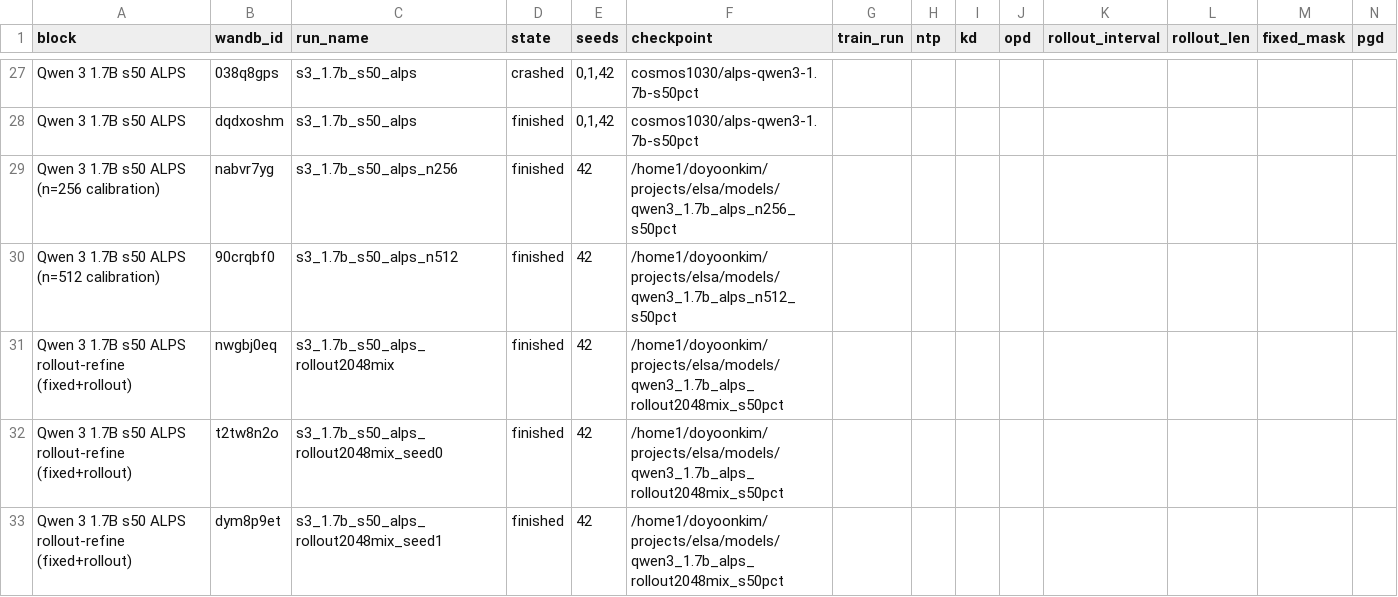
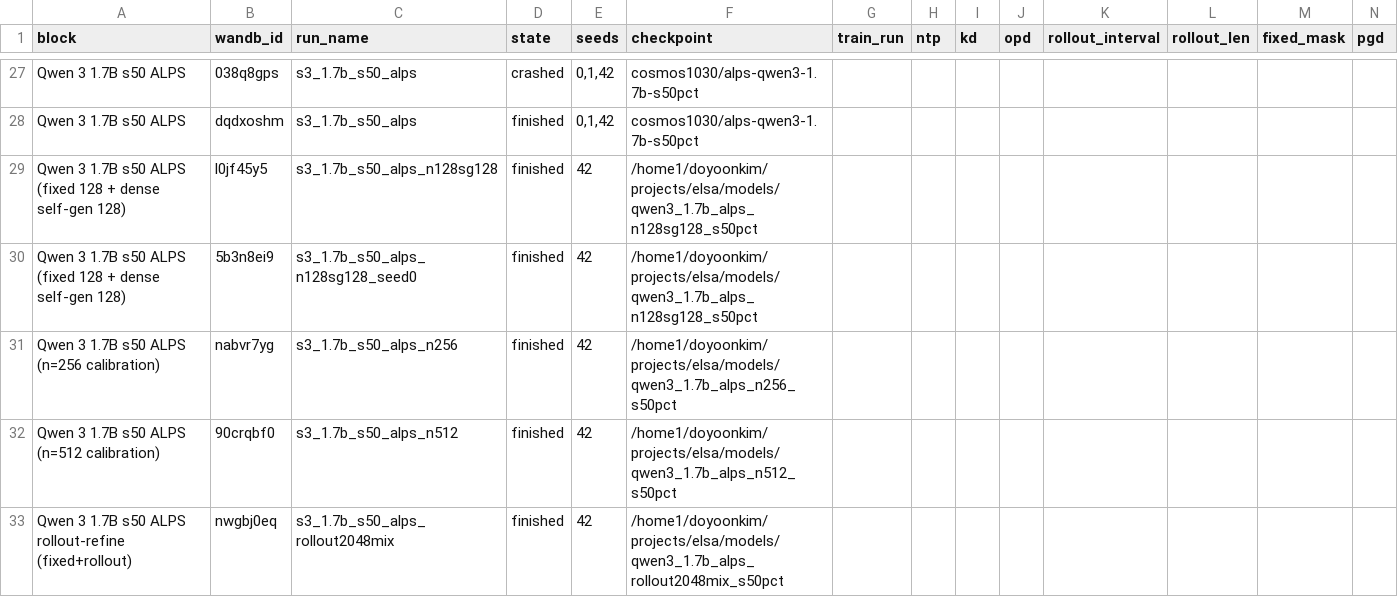
Before and after one commit to cosmos1030/onpolicyelsa_code, a TSV file: long_tsv_results/1.7b/runs_1.7b.tsv, drawn as a sheet; only a part is shown, gaps mark what is left out; the shorter side is filled out with more unchanged rows; rows hold the shown columns only; the diff names each change by its address in the sheet, - before the commit and + after, or states it on an @@ line.

```diff
--- a/long_tsv_results/1.7b/runs_1.7b.tsv
+++ b/long_tsv_results/1.7b/runs_1.7b.tsv
+row 29: Qwen 3 1.7B s50 ALPS (fixed 128 + dense self-gen 128) | l0jf45y5 | s3_1.7b_s50_alps_n128sg128 | finished | 42 | /home1/doyoonkim/projects/elsa/models/qwen3_1.7b_alps_n128sg128_s50pct
+row 30: Qwen 3 1.7B s50 ALPS (fixed 128 + dense self-gen 128) | 5b3n8ei9 | s3_1.7b_s50_alps_n128sg128_seed0 | finished | 42 | /home1/doyoonkim/projects/elsa/models/qwen3_1.7b_alps_n128sg128_s50pct
```
Also changed, not shown: long_tsv_results/1.7b/long_results_1.7b.tsv, long_tsv_results/strict/1.7b/strict_results_1.7b.tsv.
